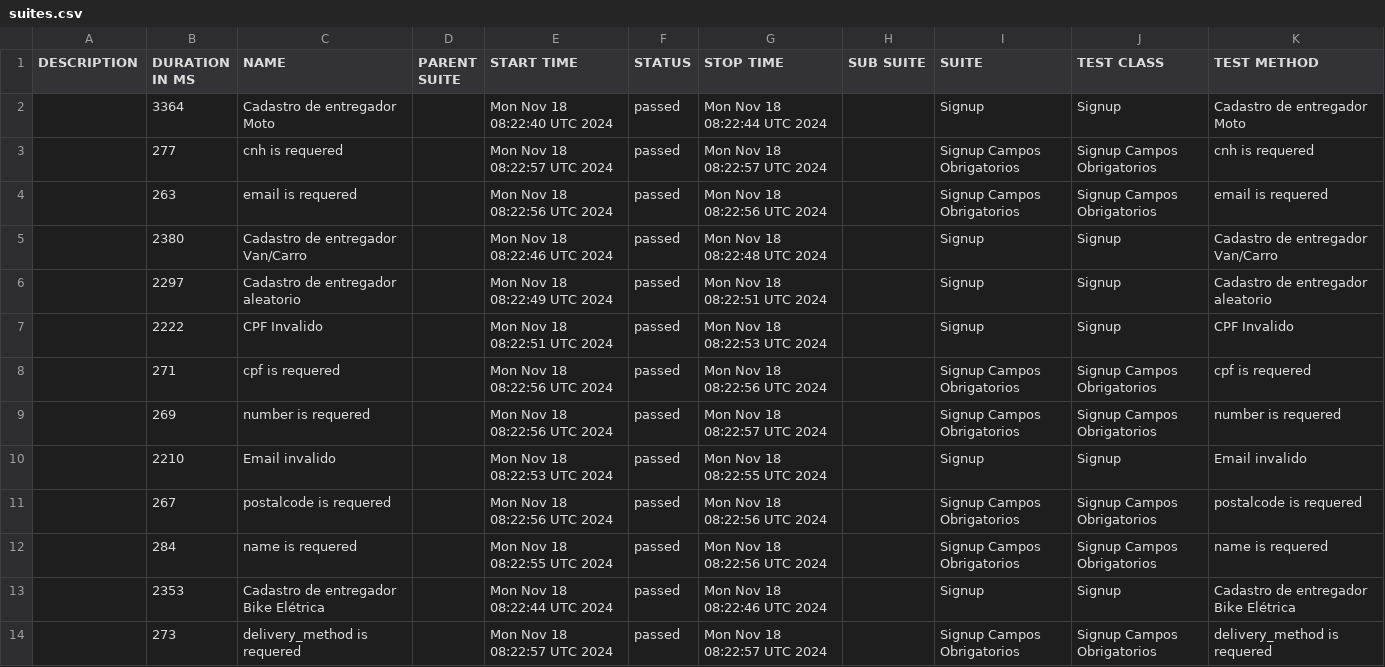
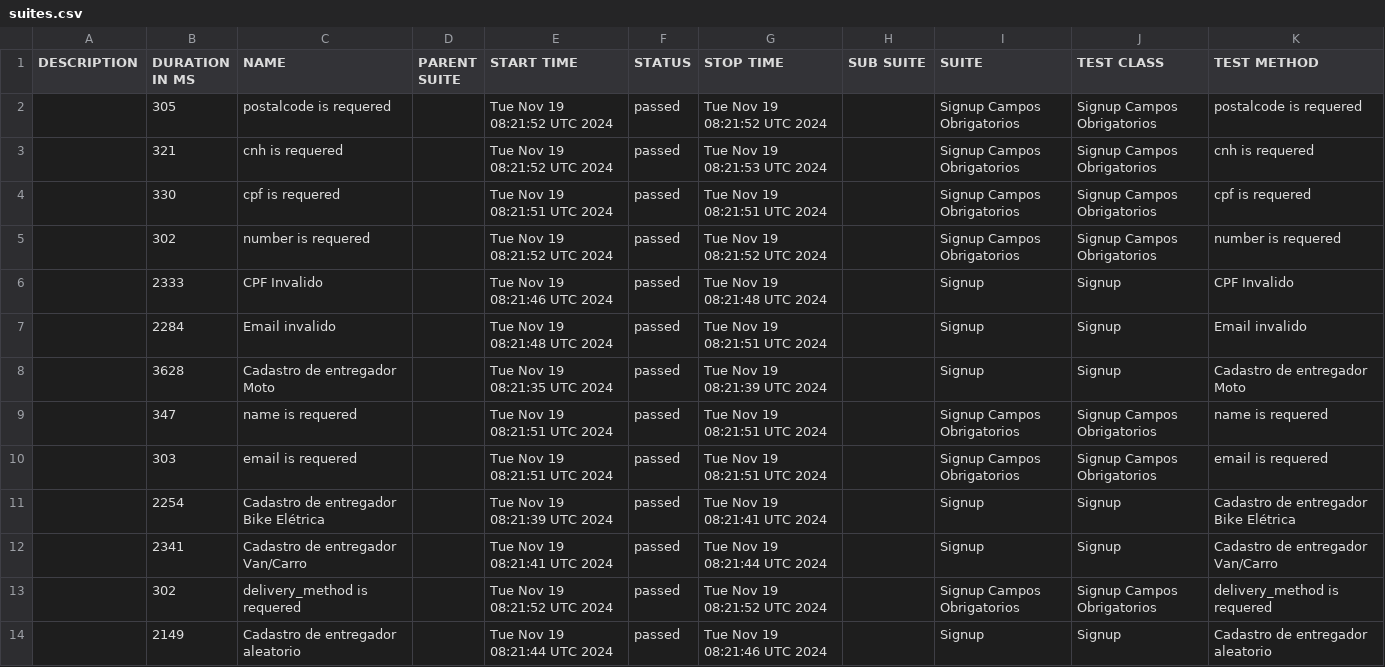
Before and after one commit to DiegoBBarbosa09/buger-eats-cypress, a CSV file: data/suites.csv, drawn as a sheet.

```diff
--- a/data/suites.csv
+++ b/data/suites.csv
@@ -1,14 +1,14 @@
 "DESCRIPTION","DURATION IN MS","NAME","PARENT SUITE","START TIME","STATUS","STOP TIME","SUB SUITE","SUITE","TEST CLASS","TEST METHOD"
-"","3364","Cadastro de entregador Moto","","Mon Nov 18 08:22:40 UTC 2024","passed","Mon Nov 18 08:22:44 UTC 2024","","Signup","Signup","Cadastro de entregador Moto"
-"","277","cnh is requered","","Mon Nov 18 08:22:57 UTC 2024","passed","Mon Nov 18 08:22:57 UTC 2024","","Signup Campos Obrigatorios","Signup Campos Obrigatorios","cnh is requered"
-"","263","email is requered","","Mon Nov 18 08:22:56 UTC 2024","passed","Mon Nov 18 08:22:56 UTC 2024","","Signup Campos Obrigatorios","Signup Campos Obrigatorios","email is requered"
-"","2380","Cadastro de entregador Van/Carro","","Mon Nov 18 08:22:46 UTC 2024","passed","Mon Nov 18 08:22:48 UTC 2024","","Signup","Signup","Cadastro de entregador Van/Carro"
-"","2297","Cadastro de entregador aleatorio","","Mon Nov 18 08:22:49 UTC 2024","passed","Mon Nov 18 08:22:51 UTC 2024","","Signup","Signup","Cadastro de entregador aleatorio"
-"","2222","CPF Invalido","","Mon Nov 18 08:22:51 UTC 2024","passed","Mon Nov 18 08:22:53 UTC 2024","","Signup","Signup","CPF Invalido"
-"","271","cpf is requered","","Mon Nov 18 08:22:56 UTC 2024","passed","Mon Nov 18 08:22:56 UTC 2024","","Signup Campos Obrigatorios","Signup Campos Obrigatorios","cpf is requered"
-"","269","number is requered","","Mon Nov 18 08:22:56 UTC 2024","passed","Mon Nov 18 08:22:57 UTC 2024","","Signup Campos Obrigatorios","Signup Campos Obrigatorios","number is requered"
-"","2210","Email invalido","","Mon Nov 18 08:22:53 UTC 2024","passed","Mon Nov 18 08:22:55 UTC 2024","","Signup","Signup","Email invalido"
-"","267","postalcode is requered","","Mon Nov 18 08:22:56 UTC 2024","passed","Mon Nov 18 08:22:56 UTC 2024","","Signup Campos Obrigatorios","Signup Campos Obrigatorios","postalcode is requered"
-"","284","name is requered","","Mon Nov 18 08:22:55 UTC 2024","passed","Mon Nov 18 08:22:56 UTC 2024","","Signup Campos Obrigatorios","Signup Campos Obrigatorios","name is requered"
-"","2353","Cadastro de entregador Bike Elétrica","","Mon Nov 18 08:22:44 UTC 2024","passed","Mon Nov 18 08:22:46 UTC 2024","","Signup","Signup","Cadastro de entregador Bike Elétrica"
-"","273","delivery_method is requered","","Mon Nov 18 08:22:57 UTC 2024","passed","Mon Nov 18 08:22:57 UTC 2024","","Signup Campos Obrigatorios","Signup Campos Obrigatorios","delivery_method is requered"
+"","305","postalcode is requered","","Tue Nov 19 08:21:52 UTC 2024","passed","Tue Nov 19 08:21:52 UTC 2024","","Signup Campos Obrigatorios","Signup Campos Obrigatorios","postalcode is requered"
+"","321","cnh is requered","","Tue Nov 19 08:21:52 UTC 2024","passed","Tue Nov 19 08:21:53 UTC 2024","","Signup Campos Obrigatorios","Signup Campos Obrigatorios","cnh is requered"
+"","330","cpf is requered","","Tue Nov 19 08:21:51 UTC 2024","passed","Tue Nov 19 08:21:51 UTC 2024","","Signup Campos Obrigatorios","Signup Campos Obrigatorios","cpf is requered"
+"","302","number is requered","","Tue Nov 19 08:21:52 UTC 2024","passed","Tue Nov 19 08:21:52 UTC 2024","","Signup Campos Obrigatorios","Signup Campos Obrigatorios","number is requered"
+"","2333","CPF Invalido","","Tue Nov 19 08:21:46 UTC 2024","passed","Tue Nov 19 08:21:48 UTC 2024","","Signup","Signup","CPF Invalido"
+"","2284","Email invalido","","Tue Nov 19 08:21:48 UTC 2024","passed","Tue Nov 19 08:21:51 UTC 2024","","Signup","Signup","Email invalido"
+"","3628","Cadastro de entregador Moto","","Tue Nov 19 08:21:35 UTC 2024","passed","Tue Nov 19 08:21:39 UTC 2024","","Signup","Signup","Cadastro de entregador Moto"
+"","347","name is requered","","Tue Nov 19 08:21:51 UTC 2024","passed","Tue Nov 19 08:21:51 UTC 2024","","Signup Campos Obrigatorios","Signup Campos Obrigatorios","name is requered"
+"","303","email is requered","","Tue Nov 19 08:21:51 UTC 2024","passed","Tue Nov 19 08:21:51 UTC 2024","","Signup Campos Obrigatorios","Signup Campos Obrigatorios","email is requered"
+"","2254","Cadastro de entregador Bike Elétrica","","Tue Nov 19 08:21:39 UTC 2024","passed","Tue Nov 19 08:21:41 UTC 2024","","Signup","Signup","Cadastro de entregador Bike Elétrica"
+"","2341","Cadastro de entregador Van/Carro","","Tue Nov 19 08:21:41 UTC 2024","passed","Tue Nov 19 08:21:44 UTC 2024","","Signup","Signup","Cadastro de entregador Van/Carro"
+"","302","delivery_method is requered","","Tue Nov 19 08:21:52 UTC 2024","passed","Tue Nov 19 08:21:52 UTC 2024","","Signup Campos Obrigatorios","Signup Campos Obrigatorios","delivery_method is requered"
+"","2149","Cadastro de entregador aleatorio","","Tue Nov 19 08:21:44 UTC 2024","passed","Tue Nov 19 08:21:46 UTC 2024","","Signup","Signup","Cadastro de entregador aleatorio"
```
Also changed, not shown: 40 other files.
